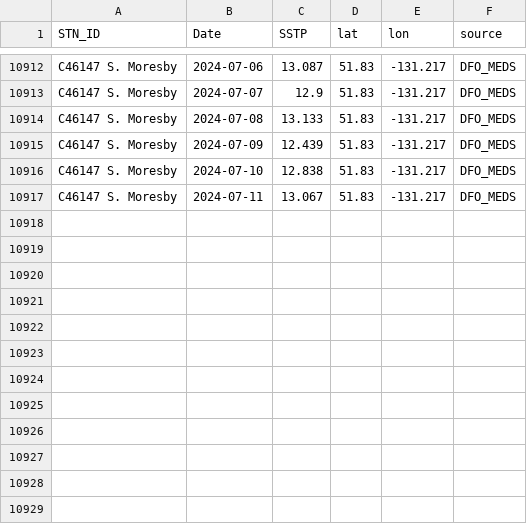
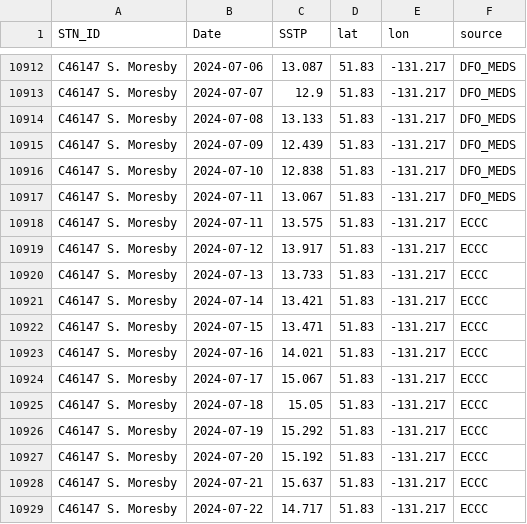
Before and after one commit to IOS-OSD-DPG/Pacific_SST_Monitoring, a CSV file: data/buoy_ST_daily/ECCC_Buoy_ST_Daily_Avg_C46147_S_Moresby.csv, drawn as a sheet; only a part is shown, gaps mark what is left out.

```diff
--- a/data/buoy_ST_daily/ECCC_Buoy_ST_Daily_Avg_C46147_S_Moresby.csv
+++ b/data/buoy_ST_daily/ECCC_Buoy_ST_Daily_Avg_C46147_S_Moresby.csv
@@ -10917 +10917,13 @@
 "C46147 S. Moresby",2024-07-11,13.067,51.83,-131.217,"DFO_MEDS"
+"C46147 S. Moresby",2024-07-11,13.575,51.83,-131.217,"ECCC"
+"C46147 S. Moresby",2024-07-12,13.917,51.83,-131.217,"ECCC"
+"C46147 S. Moresby",2024-07-13,13.733,51.83,-131.217,"ECCC"
+"C46147 S. Moresby",2024-07-14,13.421,51.83,-131.217,"ECCC"
+"C46147 S. Moresby",2024-07-15,13.471,51.83,-131.217,"ECCC"
+"C46147 S. Moresby",2024-07-16,14.021,51.83,-131.217,"ECCC"
+"C46147 S. Moresby",2024-07-17,15.067,51.83,-131.217,"ECCC"
+"C46147 S. Moresby",2024-07-18,15.05,51.83,-131.217,"ECCC"
+"C46147 S. Moresby",2024-07-19,15.292,51.83,-131.217,"ECCC"
+"C46147 S. Moresby",2024-07-20,15.192,51.83,-131.217,"ECCC"
+"C46147 S. Moresby",2024-07-21,15.637,51.83,-131.217,"ECCC"
+"C46147 S. Moresby",2024-07-22,14.717,51.83,-131.217,"ECCC"
```
Also changed, not shown: data/buoy_ST_daily/ECCC_Buoy_ST_Daily_Avg_C46036_S_NOMAD.csv, data/buoy_ST_daily/ECCC_Buoy_ST_Daily_Avg_C46145_Central_Dixon_Entrance.csv, 21 other files.
